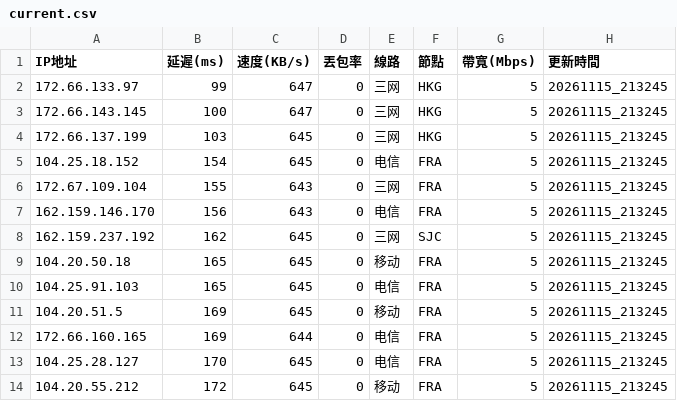
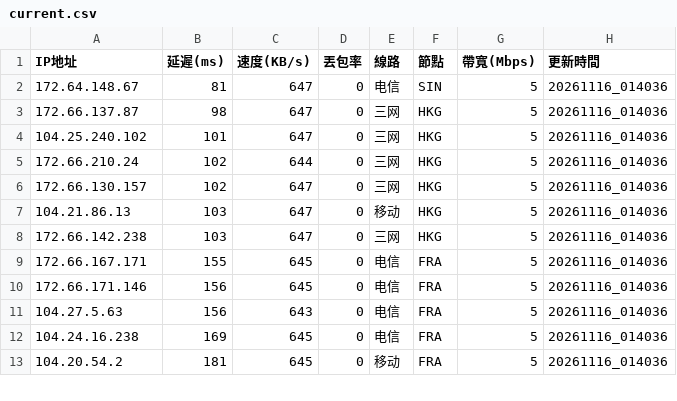
Before and after one commit to ssroom/ydltdx, a CSV file: data/current.csv, drawn as a sheet; only a part is shown; the diff covers the shown part only.

```diff
--- a/data/current.csv
+++ b/data/current.csv
@@ -1,14 +1,13 @@
 IP地址,延遲(ms),速度(KB/s),丟包率,線路,節點,帶寬(Mbps),更新時間
-172.66.133.97,99,647,0,三网,HKG,5,20261115_213245
-172.66.143.145,100,647,0,三网,HKG,5,20261115_213245
-172.66.137.199,103,645,0,三网,HKG,5,20261115_213245
-104.25.18.152,154,645,0,电信,FRA,5,20261115_213245
-172.67.109.104,155,643,0,三网,FRA,5,20261115_213245
-162.159.146.170,156,643,0,电信,FRA,5,20261115_213245
-162.159.237.192,162,645,0,三网,SJC,5,20261115_213245
-104.20.50.18,165,645,0,移动,FRA,5,20261115_213245
-104.25.91.103,165,645,0,电信,FRA,5,20261115_213245
-104.20.51.5,169,645,0,移动,FRA,5,20261115_213245
-172.66.160.165,169,644,0,电信,FRA,5,20261115_213245
-104.25.28.127,170,645,0,电信,FRA,5,20261115_213245
-104.20.55.212,172,645,0,移动,FRA,5,20261115_213245
+172.64.148.67,81,647,0,电信,SIN,5,20261116_014036
+172.66.137.87,98,647,0,三网,HKG,5,20261116_014036
+104.25.240.102,101,647,0,三网,HKG,5,20261116_014036
+172.66.210.24,102,644,0,三网,HKG,5,20261116_014036
+172.66.130.157,102,647,0,三网,HKG,5,20261116_014036
+104.21.86.13,103,647,0,移动,HKG,5,20261116_014036
+172.66.142.238,103,647,0,三网,HKG,5,20261116_014036
+172.66.167.171,155,645,0,电信,FRA,5,20261116_014036
+172.66.171.146,156,645,0,电信,FRA,5,20261116_014036
+104.27.5.63,156,643,0,电信,FRA,5,20261116_014036
+104.24.16.238,169,645,0,电信,FRA,5,20261116_014036
+104.20.54.2,181,645,0,移动,FRA,5,20261116_014036
```
Also changed, not shown: 1 added row and 25 edited cells elsewhere in this file, 7 other files.
